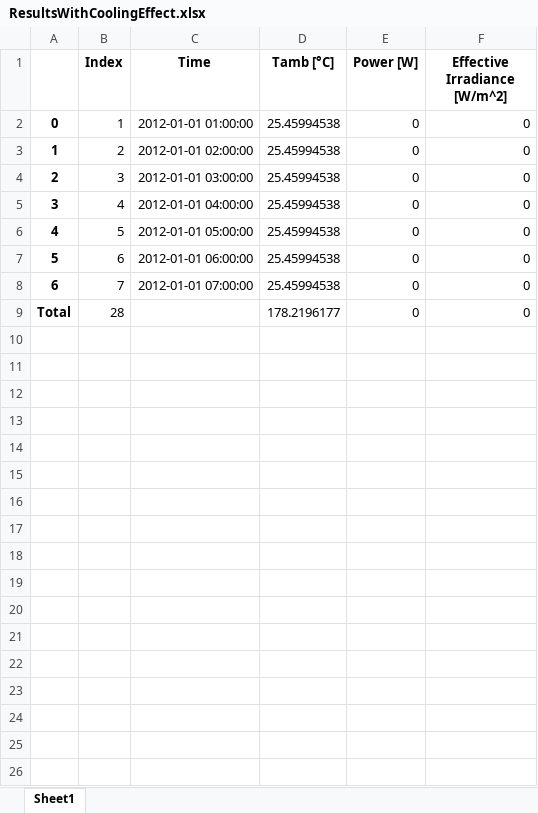
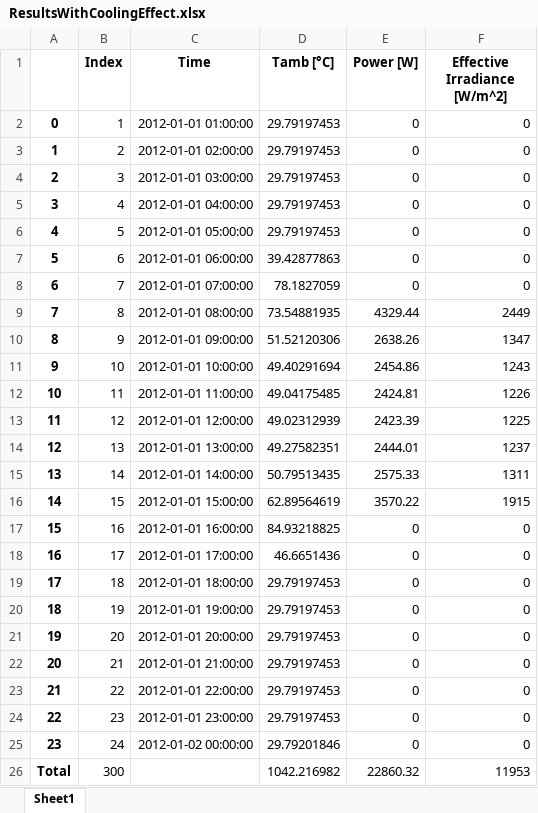
Before and after one commit to hamzaable/Modelling-of-Solar-Roof-Tiles, an Excel workbook: ResultsWithCoolingEffect.xlsx, sheet Sheet1, drawn as a sheet; values as stored, in another font and other column widths than the file's, no borders; removed rows and columns are numbered as before the commit, all else as after; the diff names each change by its address in the sheet, - before the commit and + after, or states it on an @@ line.

Commit message:
Update ResultsWithCoolingEffect.xlsx

```diff
--- a/ResultsWithCoolingEffect.xlsx (sheet Sheet1)
+++ b/ResultsWithCoolingEffect.xlsx (sheet Sheet1)
-D2:D6 (Tamb [°C]): 25.45994538
+D2:D6 (Tamb [°C]): 29.79197453
-D7 (Tamb [°C]): 25.45994538
+D7 (Tamb [°C]): 39.42877863
-D8 (Tamb [°C]): 25.45994538
+D8 (Tamb [°C]): 78.1827059
-row 9: Total | 28 |  | 178.2196177 | 0 | 0
+row 9: 7 | 8 | 2012-01-01 08:00:00 | 73.54881935 | 4329.44 | 2449
+row 10: 8 | 9 | 2012-01-01 09:00:00 | 51.52120306 | 2638.26 | 1347
+row 11: 9 | 10 | 2012-01-01 10:00:00 | 49.40291694 | 2454.86 | 1243
+row 12: 10 | 11 | 2012-01-01 11:00:00 | 49.04175485 | 2424.81 | 1226
+row 13: 11 | 12 | 2012-01-01 12:00:00 | 49.02312939 | 2423.39 | 1225
+row 14: 12 | 13 | 2012-01-01 13:00:00 | 49.27582351 | 2444.01 | 1237
+row 15: 13 | 14 | 2012-01-01 14:00:00 | 50.79513435 | 2575.33 | 1311
+row 16: 14 | 15 | 2012-01-01 15:00:00 | 62.89564619 | 3570.22 | 1915
+row 17: 15 | 16 | 2012-01-01 16:00:00 | 84.93218825 | 0 | 0
+row 18: 16 | 17 | 2012-01-01 17:00:00 | 46.6651436 | 0 | 0
+row 19: 17 | 18 | 2012-01-01 18:00:00 | 29.79197453 | 0 | 0
+row 20: 18 | 19 | 2012-01-01 19:00:00 | 29.79197453 | 0 | 0
+row 21: 19 | 20 | 2012-01-01 20:00:00 | 29.79197453 | 0 | 0
+row 22: 20 | 21 | 2012-01-01 21:00:00 | 29.79197453 | 0 | 0
+row 23: 21 | 22 | 2012-01-01 22:00:00 | 29.79197453 | 0 | 0
+row 24: 22 | 23 | 2012-01-01 23:00:00 | 29.79197453 | 0 | 0
+row 25: 23 | 24 | 2012-01-02 00:00:00 | 29.79201846 | 0 | 0
+row 26: Total | 300 |  | 1042.216982 | 22860.32 | 11953
```
